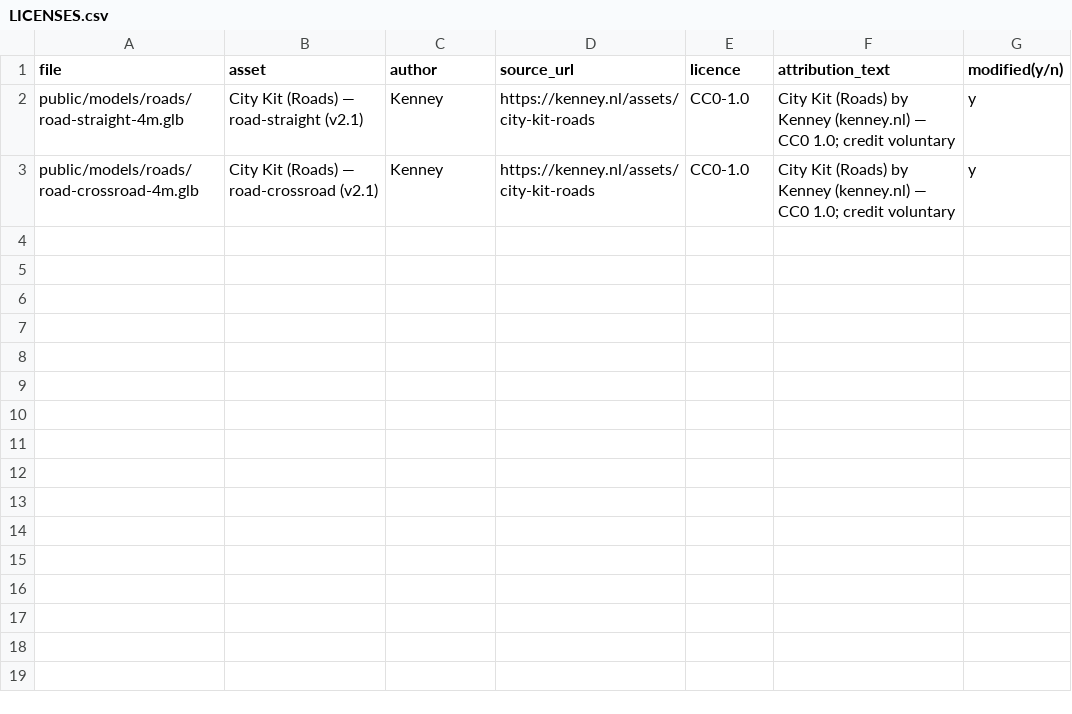
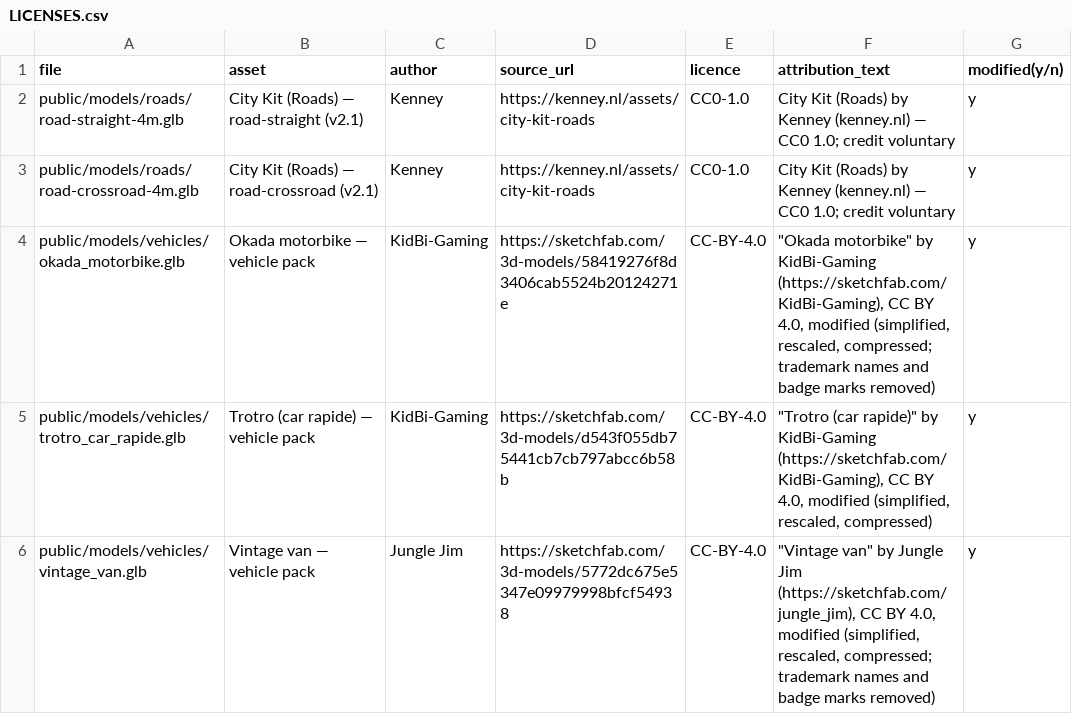
Before and after one commit to desurfofficial-ship-it/chale-life, a CSV file: docs/assets/LICENSES.csv, drawn as a sheet.

Commit message:
feat(world): W-004 — vehicle pack (trademark-scrubbed) + licence rows + street placement
- public/models/vehicles/: producer-optimised GLBs (meshopt + WebP) with the
  trademark scrub applied — asset.extras titles/sources genericised, chrome
  roundel + badge ornament painted out of the van atlas (FFT template match
  finds no other instances); audit verdict: zero brand strings in all 3 GLBs
- docs/assets/LICENSES.csv: 3 vehicle rows (brand-free UID-form source URLs,
  generic names, modified notes); CREDITS.md: in-game credit strings
- docs/assets: stale branded rows removed/redacted (the legacy branded van
  was already purged in S-001 d5e30f6)
- src/world/starter/Vehicles.tsx + VEHICLE_SPOTS + 3 collider AABBs (trotro
  westbound at the stop, okada by the kiosk, van eastbound on the north curb)
- verified: check-all green, e2e playtest green (44.4s), world_sanity 19
  colliders / 6 locations, dist/ brand-string grep clean, 390x844 draw calls
  27-36 (budget 60)

```diff
--- a/docs/assets/LICENSES.csv
+++ b/docs/assets/LICENSES.csv
@@ -3 +3,4 @@ public/models/roads/road-straight-4m.glb,City Kit (Roads) — road-straight (v2.
 public/models/roads/road-crossroad-4m.glb,City Kit (Roads) — road-crossroad (v2.1),Kenney,https://kenney.nl/assets/city-kit-roads,CC0-1.0,City Kit (Roads) by Kenney (kenney.nl) — CC0 1.0; credit voluntary,y
+public/models/vehicles/okada_motorbike.glb,Okada motorbike — vehicle pack,KidBi-Gaming,https://sketchfab.com/3d-models/58419276f8d3406cab5524b20124271e,CC-BY-4.0,"""Okada motorbike"" by KidBi-Gaming (https://sketchfab.com/KidBi-Gaming), CC BY 4.0, modified (simplified, rescaled, compressed; trademark names and badge marks removed)",y
+public/models/vehicles/trotro_car_rapide.glb,Trotro (car rapide) — vehicle pack,KidBi-Gaming,https://sketchfab.com/3d-models/d543f055db75441cb7cb797abcc6b58b,CC-BY-4.0,"""Trotro (car rapide)"" by KidBi-Gaming (https://sketchfab.com/KidBi-Gaming), CC BY 4.0, modified (simplified, rescaled, compressed)",y
+public/models/vehicles/vintage_van.glb,Vintage van — vehicle pack,Jungle Jim,https://sketchfab.com/3d-models/5772dc675e5347e09979998bfcf54938,CC-BY-4.0,"""Vintage van"" by Jungle Jim (https://sketchfab.com/jungle_jim), CC BY 4.0, modified (simplified, rescaled, compressed; trademark names and badge marks removed)",y
```
Also changed, not shown: docs/assets/ASSET_REGISTRY.csv, docs/assets/s001-public-assets-audit.csv, 14 other files.
